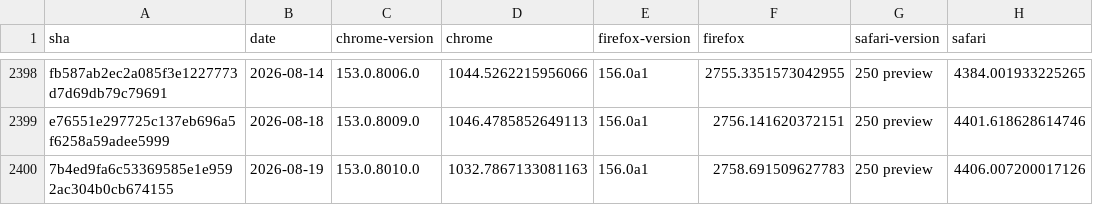
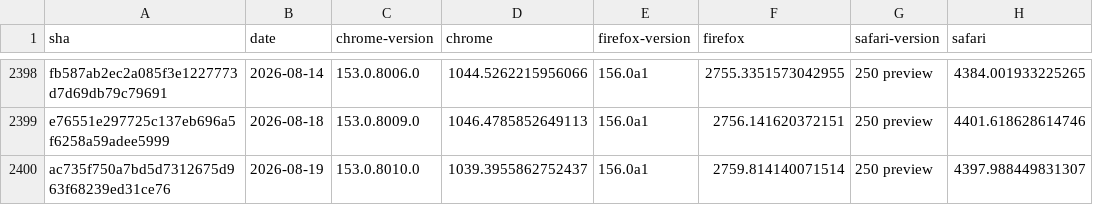
Before and after one commit to cauut121997-create/results-analysis, a CSV file: data/experimental-browser-specific-failures.csv, drawn as a sheet; only a part is shown, gaps mark what is left out.

```diff
--- a/data/experimental-browser-specific-failures.csv
+++ b/data/experimental-browser-specific-failures.csv
@@ -2399,2 +2399,2 @@ fb587ab2ec2a085f3e1227773d7d69db79c79691,2026-08-14,153.0.8006.0,1044.5262215956
 e76551e297725c137eb696a5f6258a59adee5999,2026-08-18,153.0.8009.0,1046.4785852649113,156.0a1,2756.141620372151,250 preview,4401.618628614746
-7b4ed9fa6c53369585e1e9592ac304b0cb674155,2026-08-19,153.0.8010.0,1032.7867133081163,156.0a1,2758.691509627783,250 preview,4406.007200017126
+ac735f750a7bd5d7312675d963f68239ed31ce76,2026-08-19,153.0.8010.0,1039.3955862752437,156.0a1,2759.814140071514,250 preview,4397.988449831307
```
Also changed, not shown: data/interop-2025/interop-2025-experimental-v2.csv.
